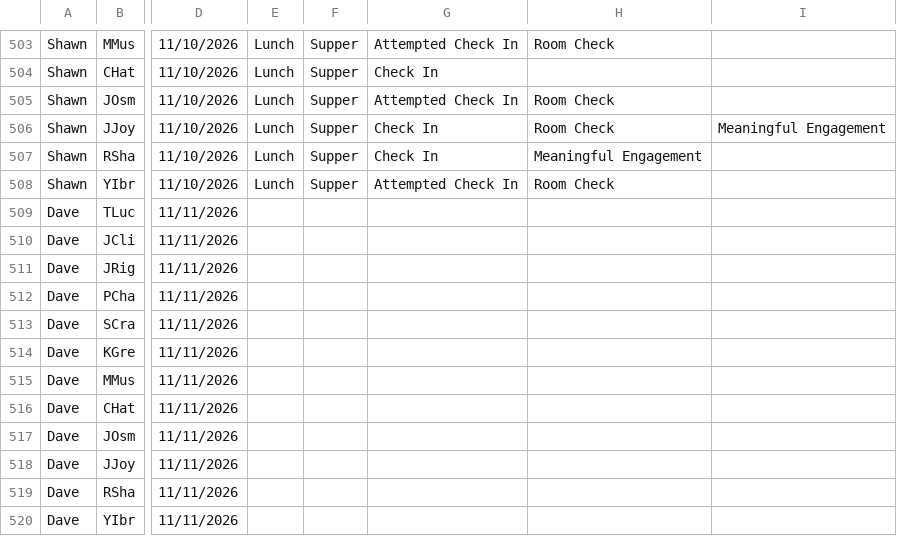
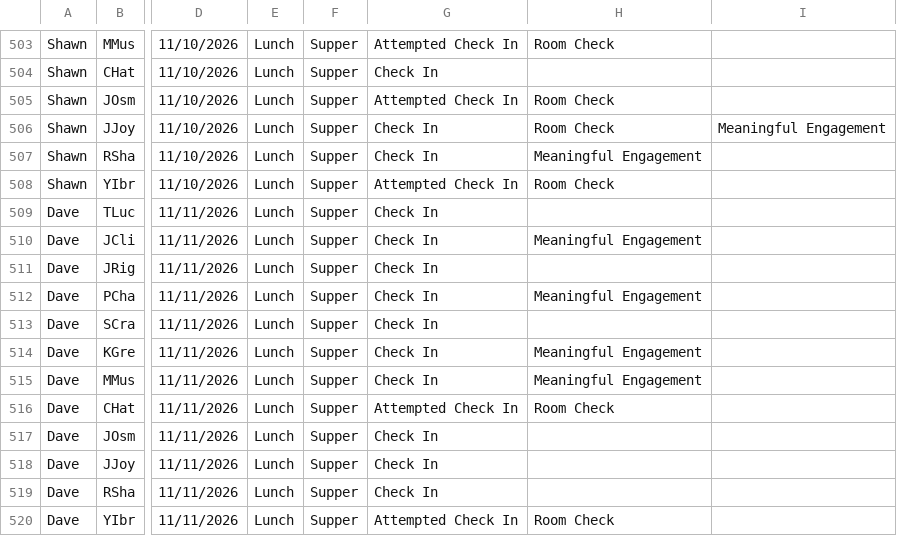
Before and after one commit to rcahill-code/homes-live, a CSV file: data/homes.csv, drawn as a sheet; only a part is shown, gaps mark what is left out; the diff names each change by its address in the sheet, - before the commit and + after, or states it on an @@ line.

```diff
--- a/data/homes.csv
+++ b/data/homes.csv
-E509:E520: (empty)
+E509:E520: Lunch
-F509:F520: (empty)
+F509:F520: Supper
-G509:G515: (empty)
+G509:G515: Check In
-H510: (empty)
+H510: Meaningful Engagement
-H512: (empty)
+H512: Meaningful Engagement
-H514:H515: (empty)
+H514:H515: Meaningful Engagement
-G516: (empty)
+G516: Attempted Check In
-H516: (empty)
+H516: Room Check
-G517:G519: (empty)
+G517:G519: Check In
-G520: (empty)
+G520: Attempted Check In
-H520: (empty)
+H520: Room Check
```
